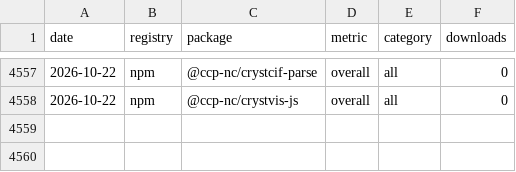
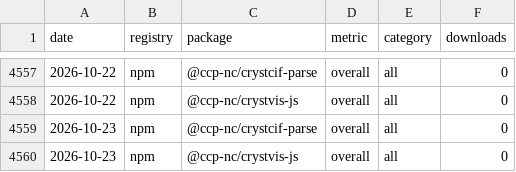
Before and after one commit to CCP-NC/metrics, a CSV file: traffic-stats/downloads.csv, drawn as a sheet; only a part is shown, gaps mark what is left out; the diff names each change by its address in the sheet, - before the commit and + after, or states it on an @@ line.

```diff
--- a/traffic-stats/downloads.csv
+++ b/traffic-stats/downloads.csv
+row 4559: 2026-10-23 | npm | @ccp-nc/crystcif-parse | overall | all | 0
+row 4560: 2026-10-23 | npm | @ccp-nc/crystvis-js | overall | all | 0
```
Also changed, not shown: 52 other files.
